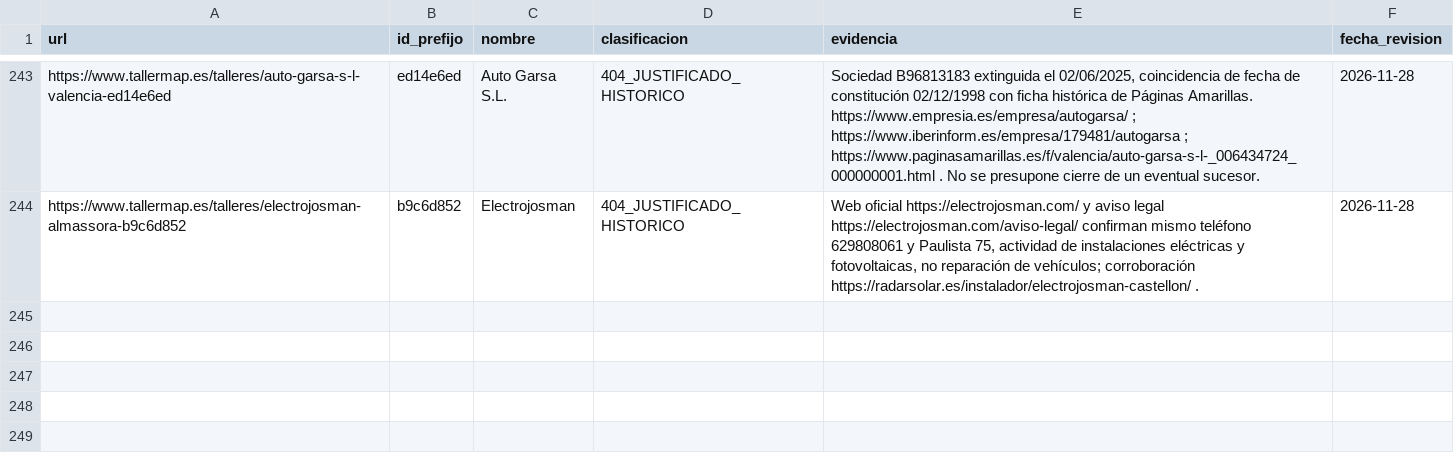
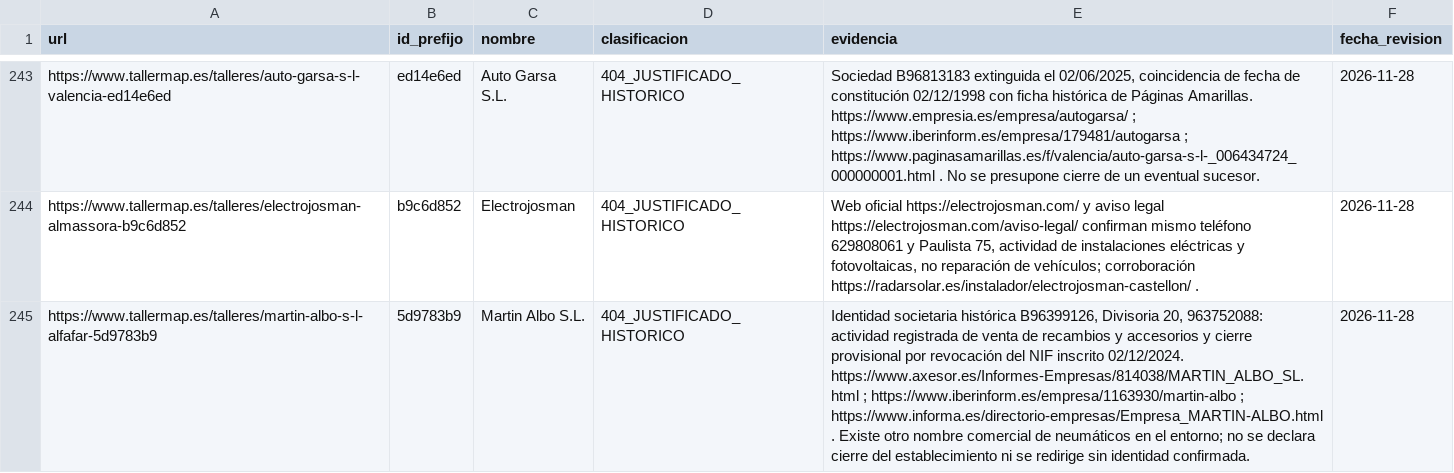
Before and after one commit to crodismedia/crodis-web, a CSV file: scripts/audit-data/gsc-404-clasificacion.csv, drawn as a sheet; only a part is shown, gaps mark what is left out; the diff names each change by its address in the sheet, - before the commit and + after, or states it on an @@ line.

Commit message:
Clasificar identidad societaria histórica Martin Albo con evidencia mercantil

```diff
--- a/scripts/audit-data/gsc-404-clasificacion.csv
+++ b/scripts/audit-data/gsc-404-clasificacion.csv
+row 245: https://www.tallermap.es/talleres/martin-albo-s-l-alfafar-5d9783b9 | 5d9783b9 | Martin Albo S.L. | 404_JUSTIFICADO_HISTORICO | Identidad societaria histórica B96399126, Divisoria 20, 963752088: actividad registrada de venta de recambios y accesorios y cierre provisional por revocación del NIF inscrito 02/12/2024. https://www.axesor.es/Informes-Empresas/814038/MARTIN_ALBO_SL.html ; https://www.iberinform.es/empresa/1163930/martin-albo ; https://www.informa.es/directorio-empresas/Empresa_MARTIN-ALBO.html . Existe otro nombre comercial de neumáticos en el entorno; no se declara cierre del establecimiento ni se redirige sin identidad confirmada. | 2026-11-28
```
